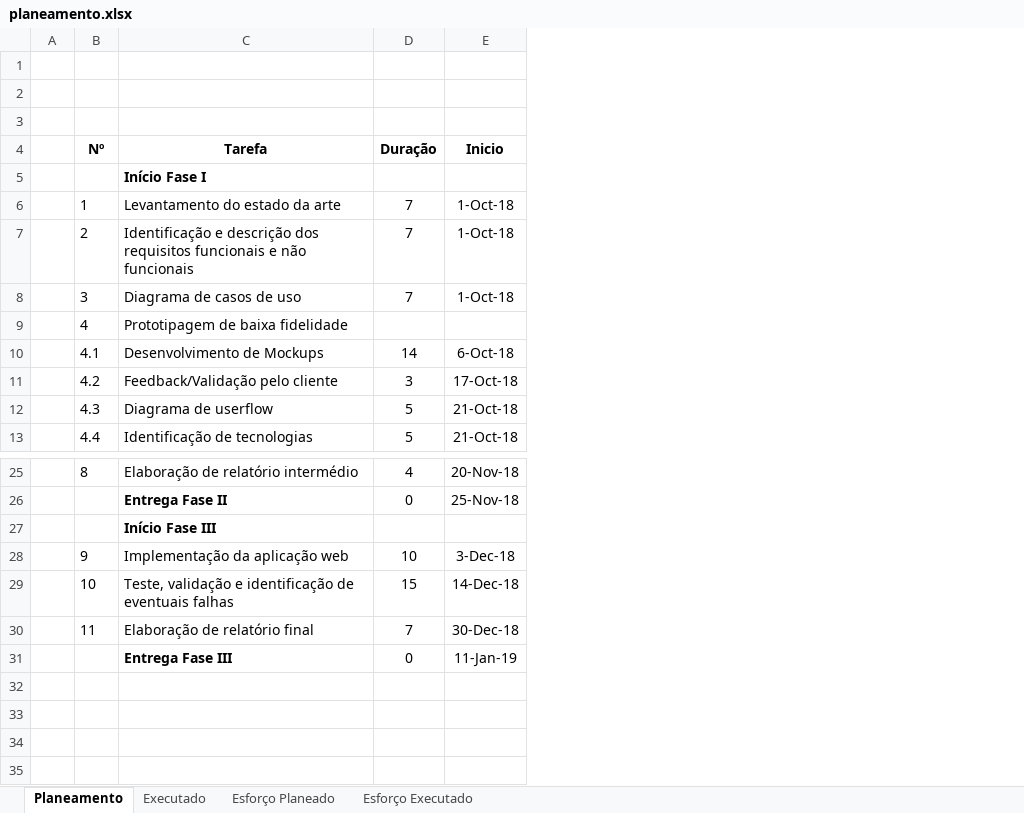
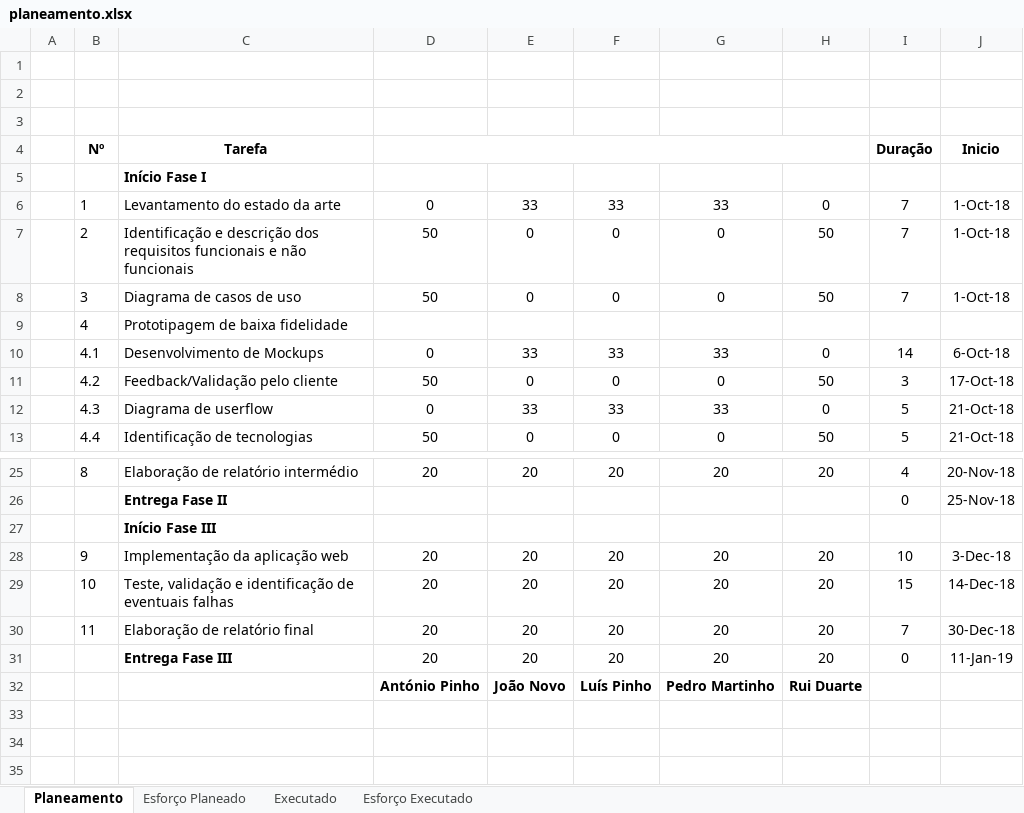
Before and after one commit to rduarte83/PTDWEB, an Excel workbook: docs/planeamento.xlsx, sheet Planeamento, drawn as a sheet; only a part is shown, gaps mark what is left out; values as stored, in another font and other column widths than the file's, no borders; conditional formats not drawn; rows hold the shown columns only; the diff names each change by its address in the sheet, - before the commit and + after, or states it on an @@ line.

```diff
--- a/docs/planeamento.xlsx (sheet Planeamento)
+++ b/docs/planeamento.xlsx (sheet Planeamento)
@@ sheet tab order changed: Planeamento | Esforço Planeado | Executado | Esforço Executado @@
+column D, rows 6-13: 0 | 50 | 50 |  | 0 | 50 | 0 | 50; rows 25-32: 20 |  |  | 20 | 20 | 20 | 20 | António Pinho
+column E, rows 6-13: 33 | 0 | 0 |  | 33 | 0 | 33 | 0; rows 25-32: 20 |  |  | 20 | 20 | 20 | 20 | João Novo
+column F, rows 6-13: 33 | 0 | 0 |  | 33 | 0 | 33 | 0; rows 25-32: 20 |  |  | 20 | 20 | 20 | 20 | Luís Pinho
+column G, rows 6-13: 33 | 0 | 0 |  | 33 | 0 | 33 | 0; rows 25-32: 20 |  |  | 20 | 20 | 20 | 20 | Pedro Martinho
+column H, rows 6-13: 0 | 50 | 50 |  | 0 | 50 | 0 | 50; rows 25-32: 20 |  |  | 20 | 20 | 20 | 20 | Rui Duarte
-row 32: (empty)
+row 32:  |  |  | António Pinho | João Novo | Luís Pinho | Pedro Martinho | Rui Duarte
```
Also changed, not shown: sheet Esforço Executado, formulas that keep their value, 5 other files.
